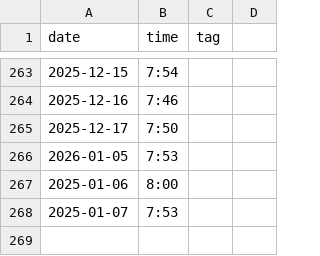
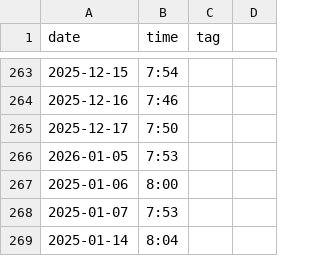
Before and after one commit to defgsus/kindergarten-times, a CSV file: school-times.csv, drawn as a sheet; only a part is shown, gaps mark what is left out.

Commit message:
missing a few days, they are on another PC..

```diff
--- a/school-times.csv
+++ b/school-times.csv
@@ -268 +268,2 @@ date,time,tag
 2025-01-07,7:53
+2025-01-14,8:04
```
